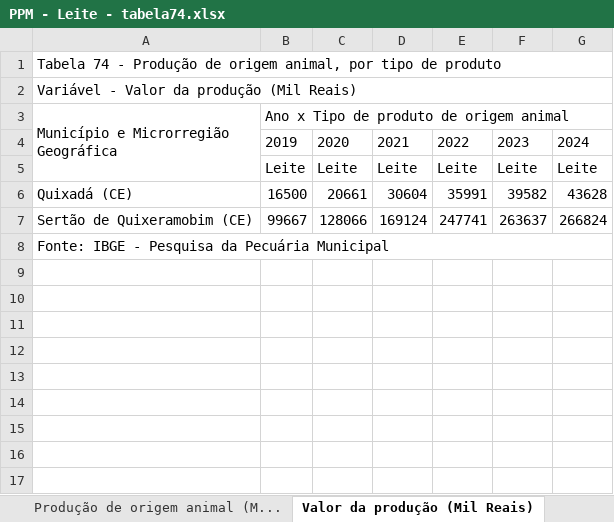
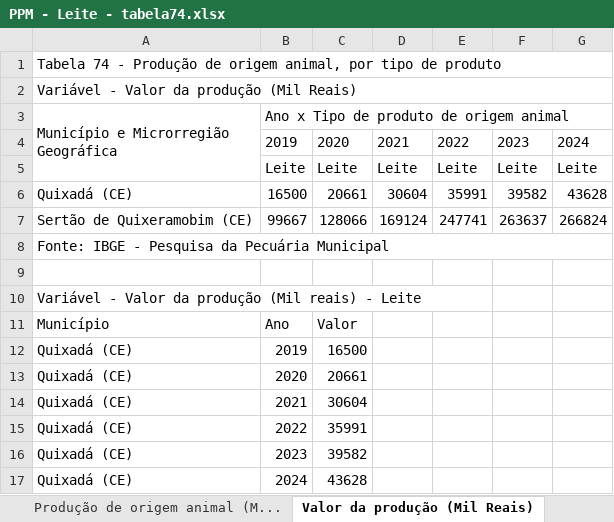
Before and after one commit to RogiRocz/leitcheros, an Excel workbook: notebook/planilhas/PPM - Leite - tabela74.xlsx, sheet Valor da produção (Mil Reais), drawn as a sheet; values as stored, in another font and other column widths than the file's, no borders; charts and pictures not drawn; the diff names each change by its address in the sheet, - before the commit and + after, or states it on an @@ line.

```diff
--- a/notebook/planilhas/PPM - Leite - tabela74.xlsx (sheet Valor da produção (Mil Reais))
+++ b/notebook/planilhas/PPM - Leite - tabela74.xlsx (sheet Valor da produção (Mil Reais))
+row 9: (empty)
+row 10: Variável - Valor da produção (Mil reais) - Leite
+row 11: Município | Ano | Valor
+row 12: Quixadá (CE) | 2019 | 16500
+row 13: Quixadá (CE) | 2020 | 20661
+row 14: Quixadá (CE) | 2021 | 30604
+row 15: Quixadá (CE) | 2022 | 35991
+row 16: Quixadá (CE) | 2023 | 39582
+row 17: Quixadá (CE) | 2024 | 43628
```
Also changed, not shown: sheet Valor da produção - percentu..., sheet Produção de origem animal (M..., charts or pictures, notebook/planilhas/Cabeças Rebanho - Leite - tabela3939.xlsx.
